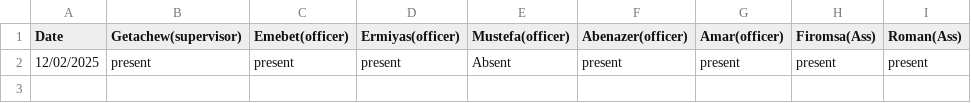
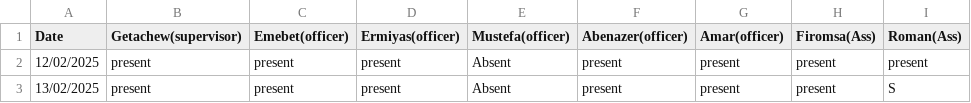
Before and after one commit to kersa-national-id-daily-report/registration_reports, a CSV file: attendance.csv, drawn as a sheet; the diff names each change by its address in the sheet, - before the commit and + after, or states it on an @@ line.

Commit message:
Update attendance.csv

```diff
--- a/attendance.csv
+++ b/attendance.csv
+row 3: 13/02/2025 | present | present | present | Absent | present | present | present | S
```
